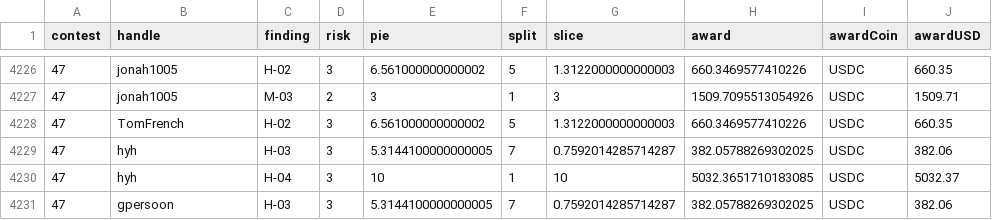
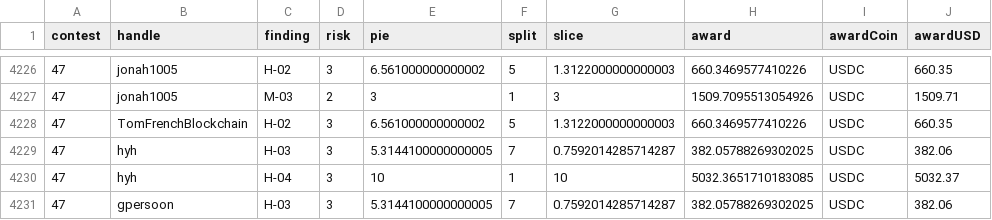
Before and after one commit to code-423n4/code423n4.com, a CSV file: _data/findings/findings.csv, drawn as a sheet; only a part is shown, gaps mark what is left out.

Commit message:
Correcting warden handle for TomFrenchBlockchain

```diff
--- a/_data/findings/findings.csv
+++ b/_data/findings/findings.csv
@@ -4227,3 +4227,3 @@
 "47","jonah1005","M-03","2",3,1,3,1509.7095513054926,"USDC",1509.71
-"47","TomFrench","H-02","3",6.561000000000002,5,1.3122000000000003,660.3469577410226,"USDC",660.35
+"47","TomFrenchBlockchain","H-02","3",6.561000000000002,5,1.3122000000000003,660.3469577410226,"USDC",660.35
 "47","hyh","H-03","3",5.3144100000000005,7,0.7592014285714287,382.05788269302025,"USDC",382.06
```
